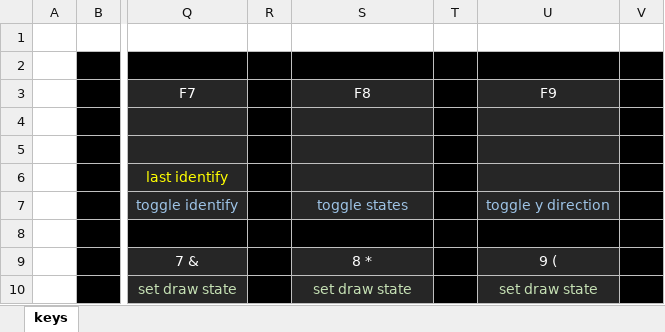
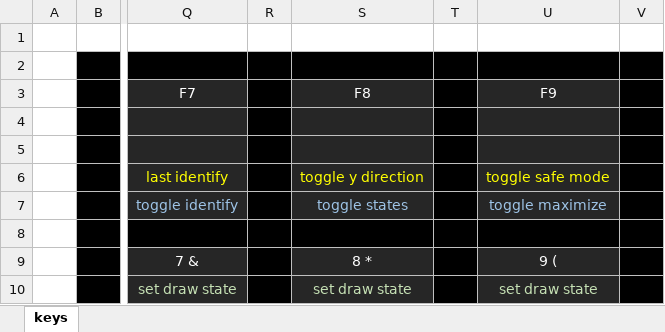
Before and after one commit to rowett/lifeviewer, an Excel workbook: images/hotkeys.xlsx, sheet keys, drawn as a sheet; only a part is shown, gaps mark what is left out; values as stored, in another font and other column widths than the file's, no borders; the diff names each change by its address in the sheet, - before the commit and + after, or states it on an @@ line.

Commit message:
added Safe Mode

```diff
--- a/images/hotkeys.xlsx (sheet keys)
+++ b/images/hotkeys.xlsx (sheet keys)
-S6 (F8): (empty)
+S6 (F8): toggle y direction
-U6 (F9): (empty)
+U6 (F9): toggle safe mode
-U7 (F9): toggle y direction
+U7 (F9): toggle maximize
```
Also changed, not shown: 7 other files.
